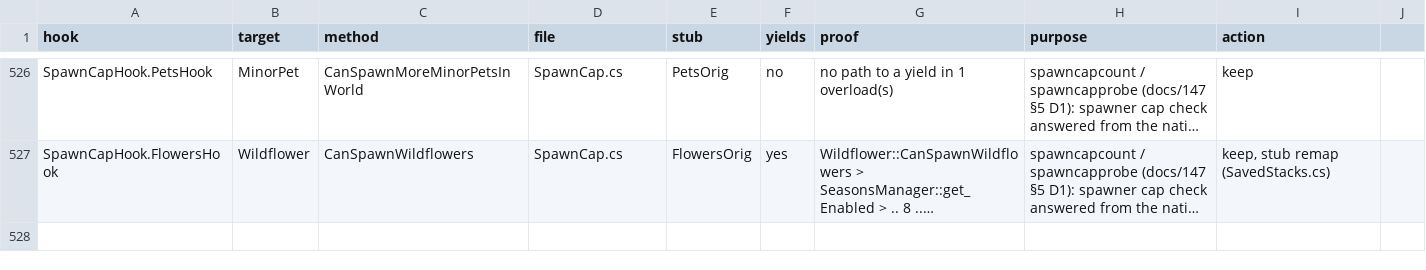
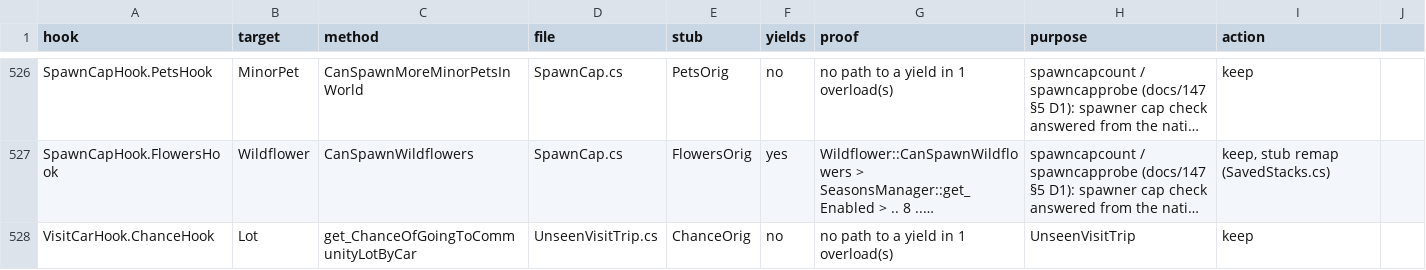
Before and after one commit to alexvixell35-stack/sims3-modernization, a CSV file: docs/data/swap-stack-audit.csv, drawn as a sheet; only a part is shown, gaps mark what is left out; long unchanged cells end in …; the diff names each change by its address in the sheet, - before the commit and + after, or states it on an @@ line.

```diff
--- a/docs/data/swap-stack-audit.csv
+++ b/docs/data/swap-stack-audit.csv
+row 528: VisitCarHook.ChanceHook | Lot | get_ChanceOfGoingToCommunityLotByCar | UnseenVisitTrip.cs | ChanceOrig | no | no path to a yield in 1 overload(s) | UnseenVisitTrip | keep
```
Also changed, not shown: 8 other files.
